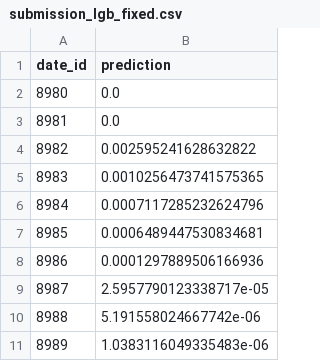
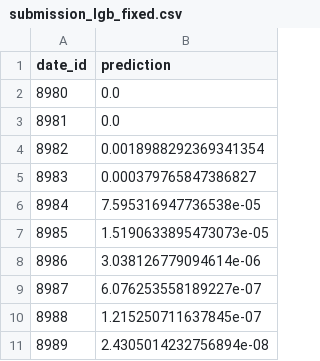
Before and after one commit to scimmione1/FromZeroToQuant-, a CSV file: 07_kaggle_competitions/02_Hull Tactical - Market Prediction/submission_lgb_fixed.csv, drawn as a sheet.

```diff
--- a/07_kaggle_competitions/02_Hull Tactical - Market Prediction/submission_lgb_fixed.csv
+++ b/07_kaggle_competitions/02_Hull Tactical - Market Prediction/submission_lgb_fixed.csv
@@ -3,9 +3,9 @@ date_id,prediction
 8981,0.0
-8982,0.002595241628632822
-8983,0.0010256473741575365
-8984,0.0007117285232624796
-8985,0.0006489447530834681
-8986,0.0001297889506166936
-8987,2.5957790123338717e-05
-8988,5.191558024667742e-06
-8989,1.0383116049335483e-06
+8982,0.0018988292369341354
+8983,0.000379765847386827
+8984,7.595316947736538e-05
+8985,1.5190633895473073e-05
+8986,3.038126779094614e-06
+8987,6.076253558189227e-07
+8988,1.215250711637845e-07
+8989,2.4305014232756894e-08
```
Also changed, not shown: 1 other file.
